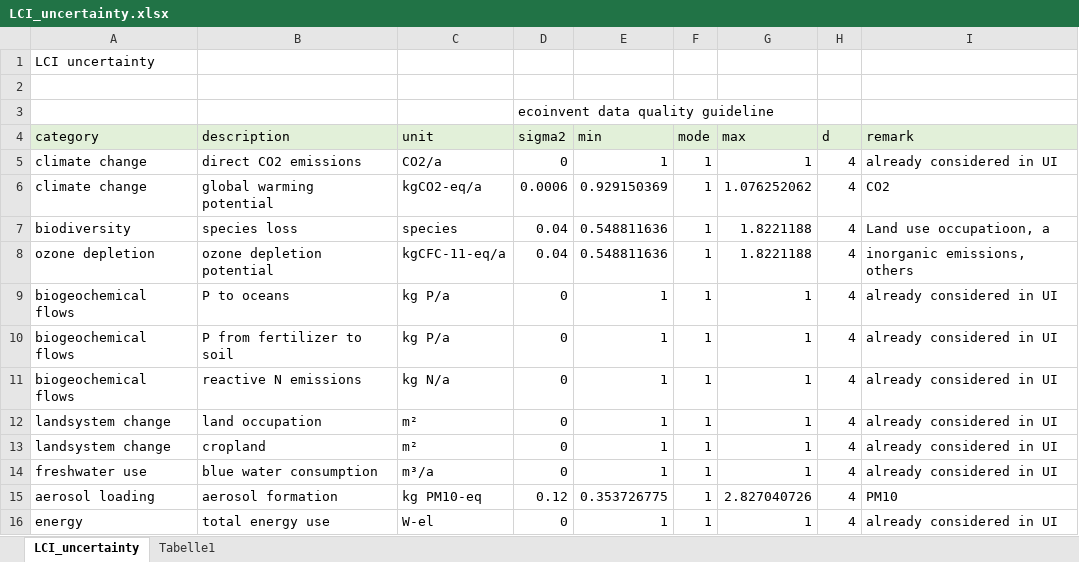
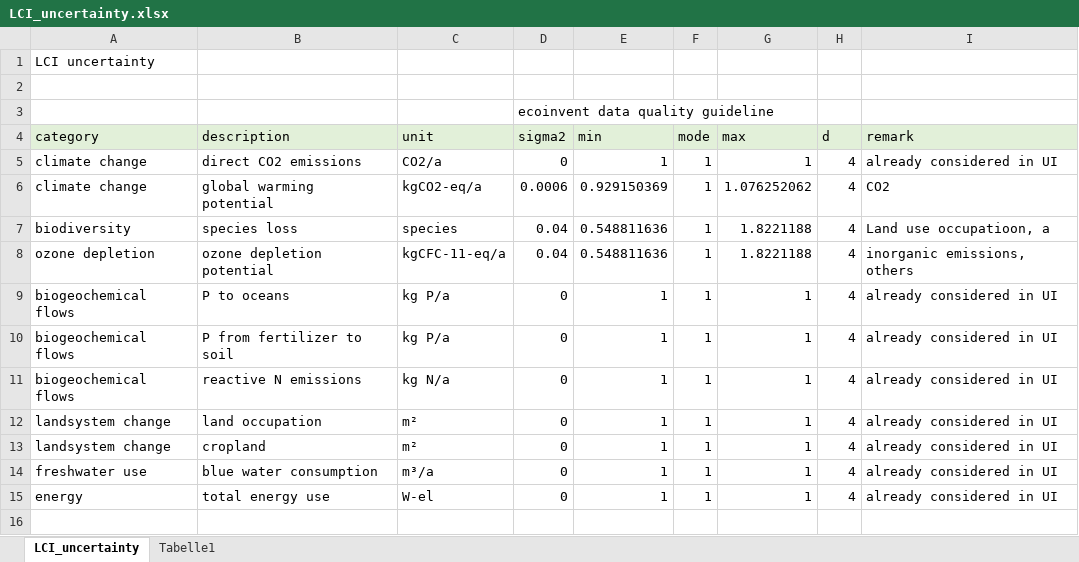
Before and after one commit to empa-tsl/ERA_method, an Excel workbook: files/LCI_uncertainty.xlsx, sheet LCI_uncertainty, drawn as a sheet; values as stored, in another font and other column widths than the file's, no borders; the diff names each change by its address in the sheet, - before the commit and + after, or states it on an @@ line.

Commit message:
Add files via upload

```diff
--- a/files/LCI_uncertainty.xlsx (sheet LCI_uncertainty)
+++ b/files/LCI_uncertainty.xlsx (sheet LCI_uncertainty)
-row 15: aerosol loading | aerosol formation | kg PM10-eq | 0.12 | 0.353726775 | 1 | 2.827040726 | 4 | PM10
```
Also changed, not shown: sheet Tabelle1.
